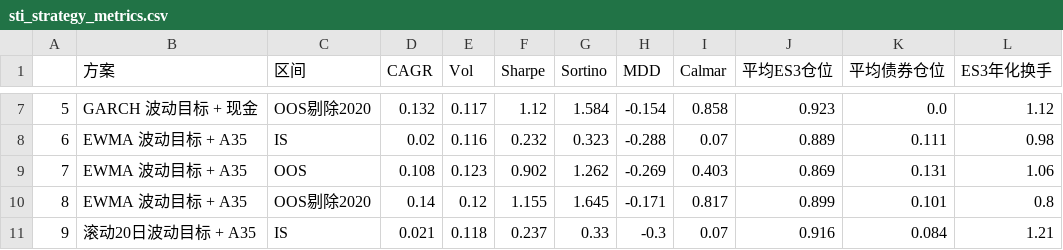
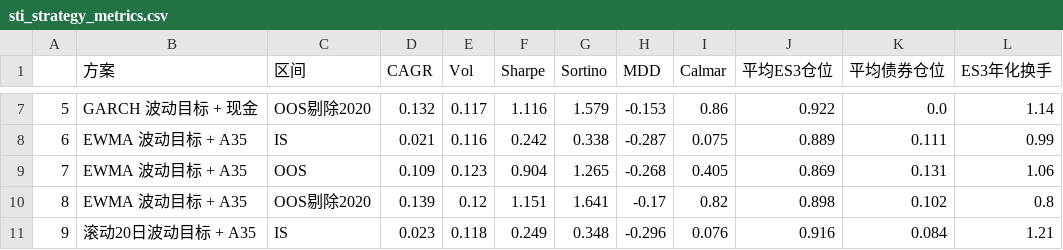
Before and after one commit to drmfslx1234567/fe5209_vol_rotation, a CSV file: results/tables/sti_strategy_metrics.csv, drawn as a sheet; only a part is shown, gaps mark what is left out; the diff covers the shown part only.

```diff
--- a/results/tables/sti_strategy_metrics.csv
+++ b/results/tables/sti_strategy_metrics.csv
@@ -7,5 +7,5 @@
-5,GARCH 波动目标 + 现金,OOS剔除2020,0.132,0.117,1.12,1.584,-0.154,0.858,0.923,0.0,1.12
-6,EWMA 波动目标 + A35,IS,0.02,0.116,0.232,0.323,-0.288,0.07,0.889,0.111,0.98
-7,EWMA 波动目标 + A35,OOS,0.108,0.123,0.902,1.262,-0.269,0.403,0.869,0.131,1.06
-8,EWMA 波动目标 + A35,OOS剔除2020,0.14,0.12,1.155,1.645,-0.171,0.817,0.899,0.101,0.8
-9,滚动20日波动目标 + A35,IS,0.021,0.118,0.237,0.33,-0.3,0.07,0.916,0.084,1.21
+5,GARCH 波动目标 + 现金,OOS剔除2020,0.132,0.117,1.116,1.579,-0.153,0.86,0.922,0.0,1.14
+6,EWMA 波动目标 + A35,IS,0.021,0.116,0.242,0.338,-0.287,0.075,0.889,0.111,0.99
+7,EWMA 波动目标 + A35,OOS,0.109,0.123,0.904,1.265,-0.268,0.405,0.869,0.131,1.06
+8,EWMA 波动目标 + A35,OOS剔除2020,0.139,0.12,1.151,1.641,-0.17,0.82,0.898,0.102,0.8
+9,滚动20日波动目标 + A35,IS,0.023,0.118,0.249,0.348,-0.296,0.076,0.916,0.084,1.21
```
Also changed, not shown: 74 edited cells elsewhere in this file, data/raw/sti_daily.csv, results/tables/sti_bond_stats.csv, 13 other files.
